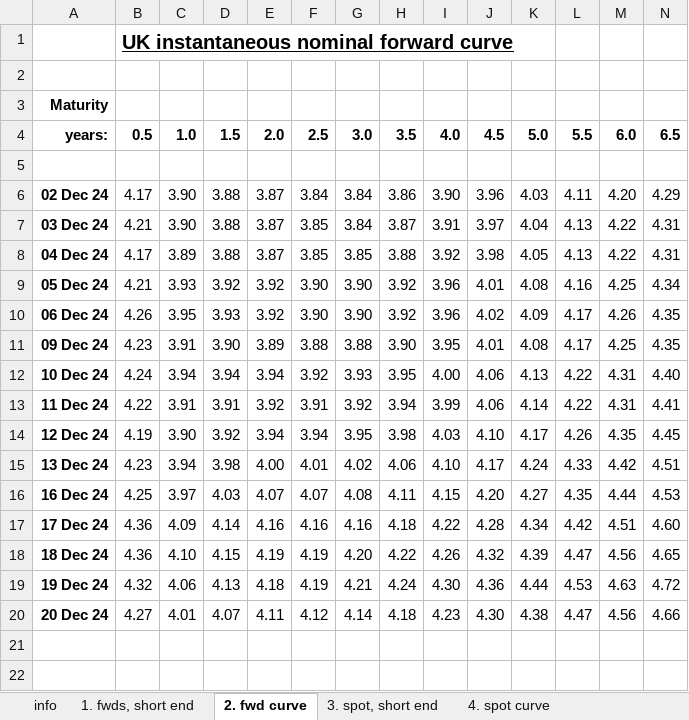
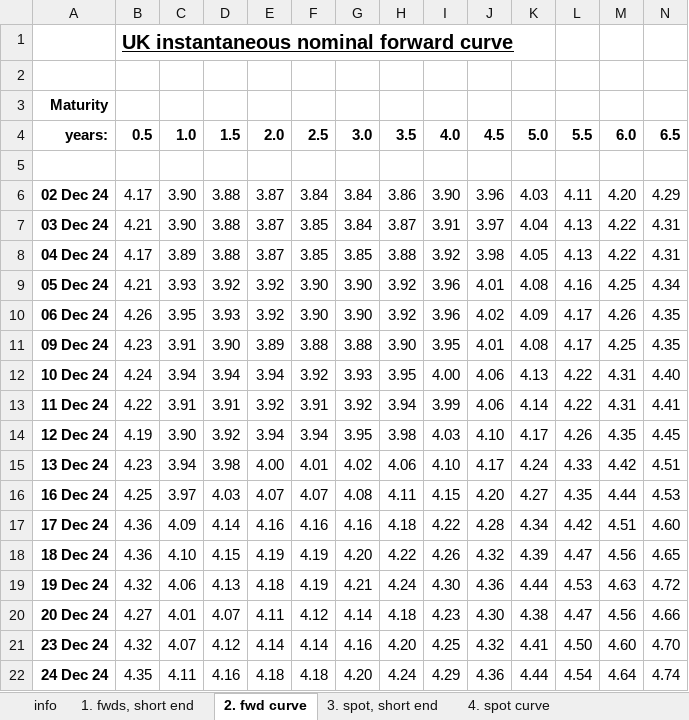
Before and after one commit to nathankelion/mortgage_calculator, an Excel workbook: data/GLC Nominal daily data current month.xlsx, sheet 2. fwd curve, drawn as a sheet; only a part is shown; values as stored, in another font and other column widths than the file's, no borders; rows hold the shown columns only; the diff names each change by its address in the sheet, - before the commit and + after, or states it on an @@ line.

```diff
--- a/data/GLC Nominal daily data current month.xlsx (sheet 2. fwd curve)
+++ b/data/GLC Nominal daily data current month.xlsx (sheet 2. fwd curve)
+row 21: 23 Dec 24 | 4.32 | 4.07 | 4.12 | 4.14 | 4.14 | 4.16 | 4.20 | 4.25 | 4.32 | 4.41 | 4.50 | 4.60 | 4.70
+row 22: 24 Dec 24 | 4.35 | 4.11 | 4.16 | 4.18 | 4.18 | 4.20 | 4.24 | 4.29 | 4.36 | 4.44 | 4.54 | 4.64 | 4.74
```
Also changed, not shown: sheet 4. spot curve, sheet 1. fwds, short end, sheet 3. spot, short end.
